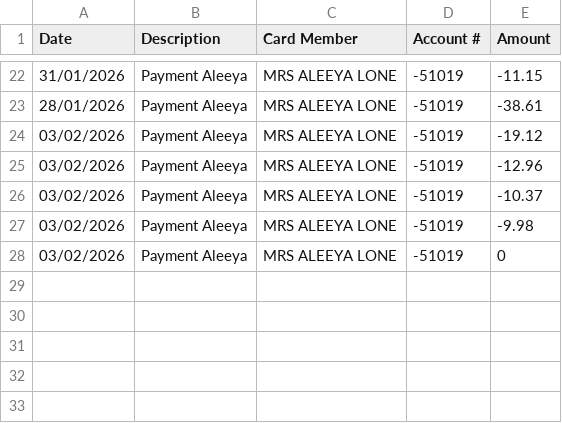
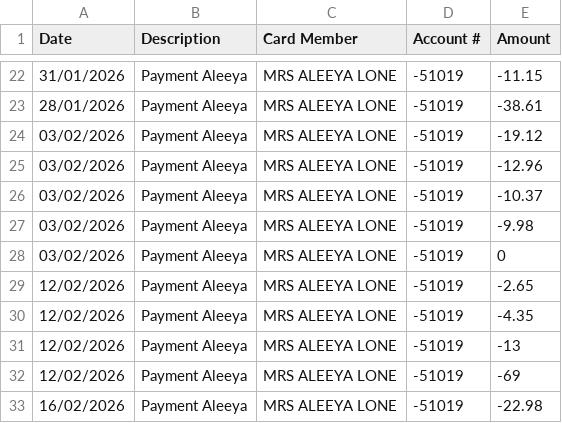
Before and after one commit to tomsharples1/amex-split-tracker, a CSV file: data/payments.csv, drawn as a sheet; only a part is shown, gaps mark what is left out; the diff names each change by its address in the sheet, - before the commit and + after, or states it on an @@ line.

Commit message:
aleeya payment update

```diff
--- a/data/payments.csv
+++ b/data/payments.csv
+row 29: 12/02/2026 | Payment Aleeya | MRS ALEEYA LONE | -51019 | -2.65
+row 30: 12/02/2026 | Payment Aleeya | MRS ALEEYA LONE | -51019 | -4.35
+row 31: 12/02/2026 | Payment Aleeya | MRS ALEEYA LONE | -51019 | -13
+row 32: 12/02/2026 | Payment Aleeya | MRS ALEEYA LONE | -51019 | -69
+row 33: 16/02/2026 | Payment Aleeya | MRS ALEEYA LONE | -51019 | -22.98
```
